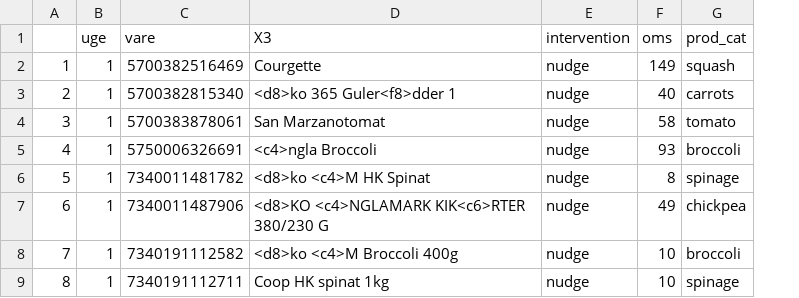
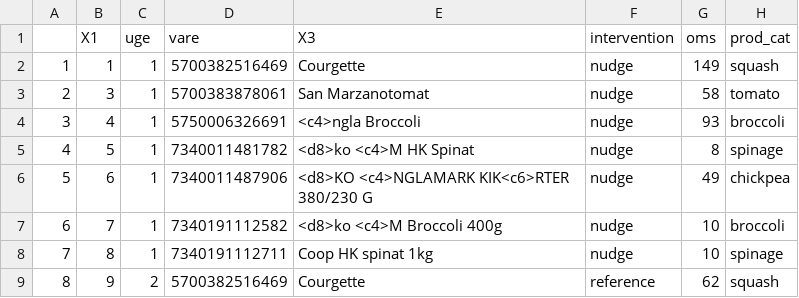
Before and after one commit to juliesvinth/bachelor, a CSV file: df_ref_nudge.csv, drawn as a sheet; only a part is shown; addresses are those after the commit; the diff covers the shown part only; the diff names each change by its address in the sheet, - before the commit and + after, or states it on an @@ line.

```diff
--- a/df_ref_nudge.csv
+++ b/df_ref_nudge.csv
+column B (X1), rows 2-9: 1 | 3 | 4 | 5 | 6 | 7 | 8 | 9
-D3 (vare): 5700382815340
+D3 (vare): 5700383878061
-E3 (X3): <d8>ko 365 Guler<f8>dder 1
+E3 (X3): San Marzanotomat
-G3 (oms): 40
+G3 (oms): 58
-H3 (prod_cat): carrots
+H3 (prod_cat): tomato
-D4 (vare): 5700383878061
+D4 (vare): 5750006326691
-E4 (X3): San Marzanotomat
+E4 (X3): <c4>ngla Broccoli
-G4 (oms): 58
+G4 (oms): 93
-H4 (prod_cat): tomato
+H4 (prod_cat): broccoli
-D5 (vare): 5750006326691
+D5 (vare): 7340011481782
-E5 (X3): <c4>ngla Broccoli
+E5 (X3): <d8>ko <c4>M HK Spinat
-G5 (oms): 93
+G5 (oms): 8
-H5 (prod_cat): broccoli
+H5 (prod_cat): spinage
-D6 (vare): 7340011481782
+D6 (vare): 7340011487906
-E6 (X3): <d8>ko <c4>M HK Spinat
+E6 (X3): <d8>KO <c4>NGLAMARK KIK<c6>RTER 380/230 G
-G6 (oms): 8
+G6 (oms): 49
-H6 (prod_cat): spinage
+H6 (prod_cat): chickpea
-D7 (vare): 7340011487906
+D7 (vare): 7340191112582
-E7 (X3): <d8>KO <c4>NGLAMARK KIK<c6>RTER 380/230 G
+E7 (X3): <d8>ko <c4>M Broccoli 400g
-G7 (oms): 49
+G7 (oms): 10
-H7 (prod_cat): chickpea
+H7 (prod_cat): broccoli
-D8 (vare): 7340191112582
+D8 (vare): 7340191112711
-E8 (X3): <d8>ko <c4>M Broccoli 400g
+E8 (X3): Coop HK spinat 1kg
-H8 (prod_cat): broccoli
+H8 (prod_cat): spinage
-C9 (uge): 1
+C9 (uge): 2
-D9 (vare): 7340191112711
+D9 (vare): 5700382516469
-E9 (X3): Coop HK spinat 1kg
+E9 (X3): Courgette
-F9 (intervention): nudge
+F9 (intervention): reference
-G9 (oms): 10
+G9 (oms): 62
-H9 (prod_cat): spinage
+H9 (prod_cat): squash
```
Also changed, not shown: 24 edited cells elsewhere in this file, 3 other files.
